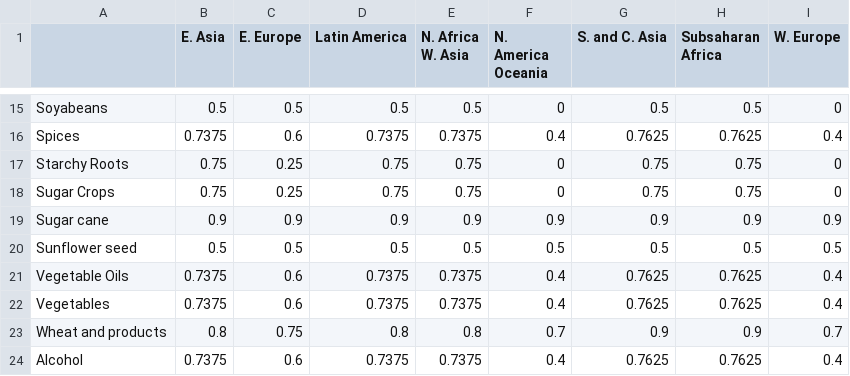
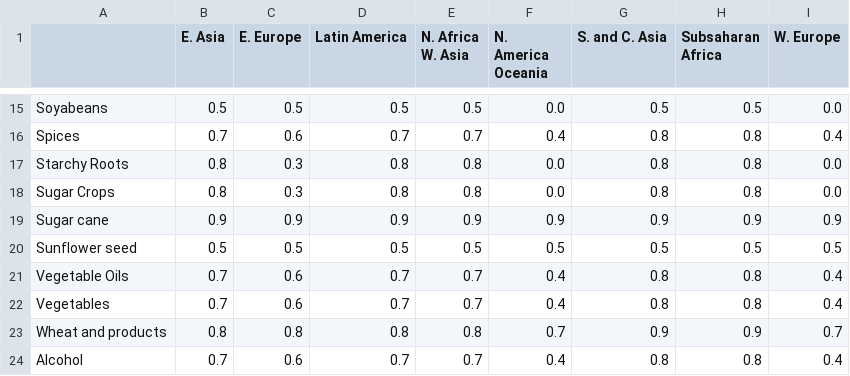
Before and after one commit to thomasball355/C-LLAMA1.0, a CSV file: lib/dat/harvest_residues/recovery_factors_krausmann2008.csv, drawn as a sheet; only a part is shown, gaps mark what is left out; the diff covers the shown part only; the diff names each change by its address in the sheet, - before the commit and + after, or states it on an @@ line.

```diff
--- a/lib/dat/harvest_residues/recovery_factors_krausmann2008.csv
+++ b/lib/dat/harvest_residues/recovery_factors_krausmann2008.csv
-F15 (N. America Oceania): 0
+F15 (N. America Oceania): 0.0
-I15 (W. Europe): 0
+I15 (W. Europe): 0.0
-B16 (E. Asia): 0.7375
+B16 (E. Asia): 0.7
-D16 (Latin America): 0.7375
+D16 (Latin America): 0.7
-E16 (N. Africa W. Asia): 0.7375
+E16 (N. Africa W. Asia): 0.7
-G16 (S. and C. Asia): 0.7625
+G16 (S. and C. Asia): 0.8
-H16 (Subsaharan Africa): 0.7625
+H16 (Subsaharan Africa): 0.8
-B17:B18 (E. Asia): 0.75
+B17:B18 (E. Asia): 0.8
-C17:C18 (E. Europe): 0.25
+C17:C18 (E. Europe): 0.3
-D17:D18 (Latin America): 0.75
+D17:D18 (Latin America): 0.8
-E17:E18 (N. Africa W. Asia): 0.75
+E17:E18 (N. Africa W. Asia): 0.8
-F17:F18 (N. America Oceania): 0
+F17:F18 (N. America Oceania): 0.0
-G17:G18 (S. and C. Asia): 0.75
+G17:G18 (S. and C. Asia): 0.8
-H17:H18 (Subsaharan Africa): 0.75
+H17:H18 (Subsaharan Africa): 0.8
-I17:I18 (W. Europe): 0
+I17:I18 (W. Europe): 0.0
-B21:B22 (E. Asia): 0.7375
+B21:B22 (E. Asia): 0.7
-D21:D22 (Latin America): 0.7375
+D21:D22 (Latin America): 0.7
-E21:E22 (N. Africa W. Asia): 0.7375
+E21:E22 (N. Africa W. Asia): 0.7
-G21:G22 (S. and C. Asia): 0.7625
+G21:G22 (S. and C. Asia): 0.8
-H21:H22 (Subsaharan Africa): 0.7625
+H21:H22 (Subsaharan Africa): 0.8
-C23 (E. Europe): 0.75
+C23 (E. Europe): 0.8
-B24 (E. Asia): 0.7375
+B24 (E. Asia): 0.7
-D24 (Latin America): 0.7375
+D24 (Latin America): 0.7
-E24 (N. Africa W. Asia): 0.7375
+E24 (N. Africa W. Asia): 0.7
-G24 (S. and C. Asia): 0.7625
+G24 (S. and C. Asia): 0.8
-H24 (Subsaharan Africa): 0.7625
+H24 (Subsaharan Africa): 0.8
```
Also changed, not shown: 38 edited cells elsewhere in this file, lib/dat/harvest_residues/harvest_factors_krausmann2008.csv, 19 other files.
